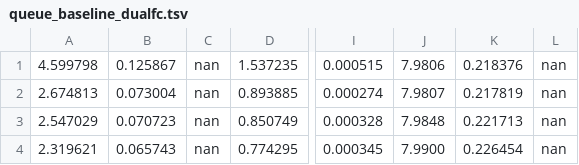
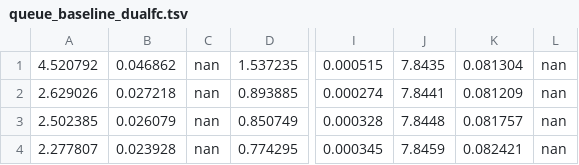
Before and after one commit to amy-huang/pim_power, a TSV file: queue_baseline_dualfc/queue_baseline_dualfc.tsv, drawn as a sheet; only a part is shown, gaps mark what is left out; the diff names each change by its address in the sheet, - before the commit and + after, or states it on an @@ line.

Commit message:
correct results for new queue experiments

```diff
--- a/queue_baseline_dualfc/queue_baseline_dualfc.tsv
+++ b/queue_baseline_dualfc/queue_baseline_dualfc.tsv
-A1: 4.599798
+A1: 4.520792
-B1: 0.125867
+B1: 0.046862
-J1: 7.9806
+J1: 7.8435
-K1: 0.218376
+K1: 0.081304
-A2: 2.674813
+A2: 2.629026
-B2: 0.073004
+B2: 0.027218
-J2: 7.9807
+J2: 7.8441
-K2: 0.217819
+K2: 0.081209
-A3: 2.547029
+A3: 2.502385
-B3: 0.070723
+B3: 0.026079
-J3: 7.9848
+J3: 7.8448
-K3: 0.221713
+K3: 0.081757
-A4: 2.319621
+A4: 2.277807
-B4: 0.065743
+B4: 0.023928
-J4: 7.9900
+J4: 7.8459
-K4: 0.226454
+K4: 0.082421
```
Also changed, not shown: queue_baseline_single_pim/queue_baseline_single_pim.tsv, 8 other files.
